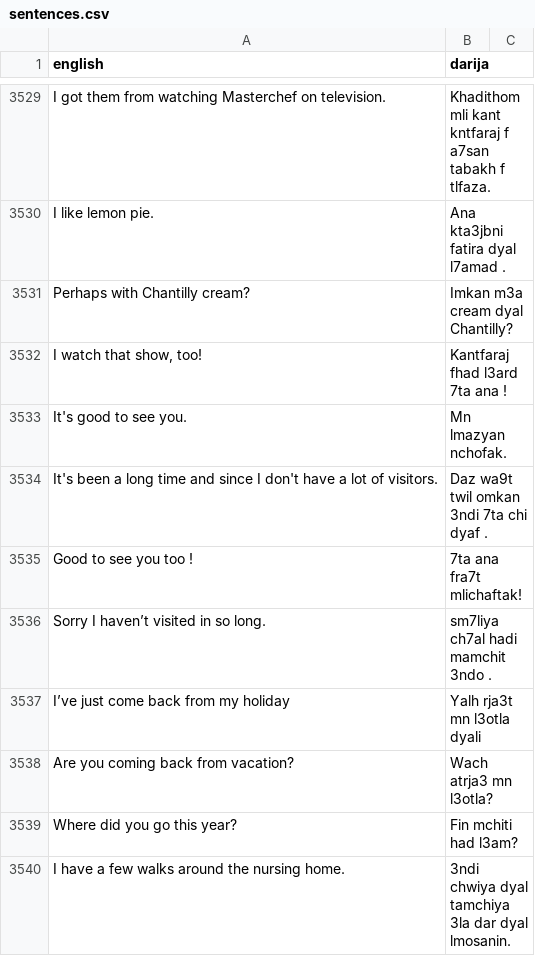
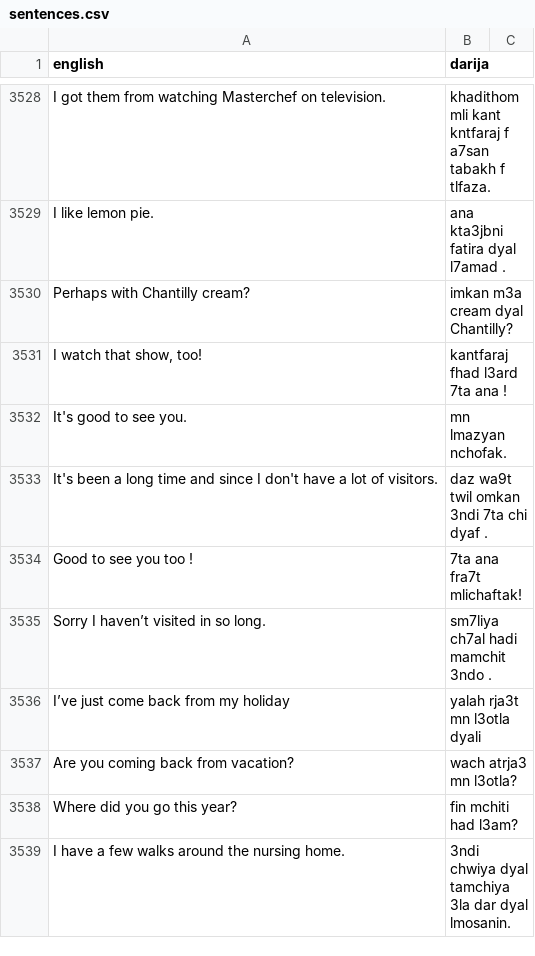
Before and after one commit to darija-open-dataset/dataset, a CSV file: sentences.csv, drawn as a sheet; only a part is shown, gaps mark what is left out; addresses are those after the commit; the diff covers the shown part only; the diff names each change by its address in the sheet, - before the commit and + after, or states it on an @@ line.

```diff
--- a/sentences.csv
+++ b/sentences.csv
-B3528 (darija): Khadithom mli kant…
+B3528 (darija): khadithom mli kant…
-B3529 (darija): Ana kta3jbni fatira dyal l7amad .
+B3529 (darija): ana kta3jbni fatira dyal l7amad .
-B3530 (darija): Imkan m3a cream dyal Chantilly?
+B3530 (darija): imkan m3a cream dyal Chantilly?
-B3531 (darija): Kantfaraj fhad l3ard 7ta ana !
+B3531 (darija): kantfaraj fhad l3ard 7ta ana !
-B3532 (darija): Mn lmazyan nchofak.
+B3532 (darija): mn lmazyan nchofak.
-B3533 (darija): Daz wa9t twil omkan 3ndi 7ta chi dyaf .
+B3533 (darija): daz wa9t twil omkan 3ndi 7ta chi dyaf .
-B3536 (darija): Yalh rja3t mn l3otla dyali
+B3536 (darija): yalah rja3t mn l3otla dyali
-B3537 (darija): Wach atrja3 mn l3otla?
+B3537 (darija): wach atrja3 mn l3otla?
-B3538 (darija): Fin mchiti had l3am?
+B3538 (darija): fin mchiti had l3am?
```
Also changed, not shown: 1 removed row and 64 edited cells elsewhere in this file.
